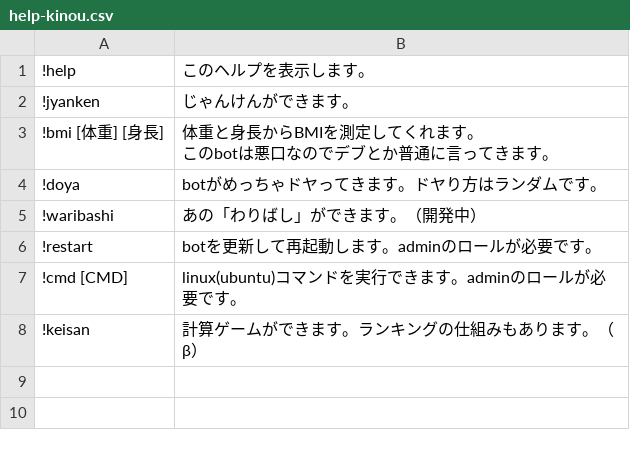
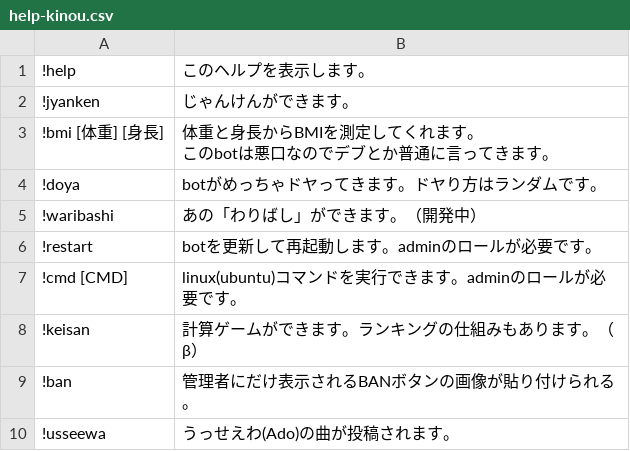
Before and after one commit to kumitatepazuru/nanika-discord-bot, a CSV file: data/help-kinou.csv, drawn as a sheet; the diff names each change by its address in the sheet, - before the commit and + after, or states it on an @@ line.

```diff
--- a/data/help-kinou.csv
+++ b/data/help-kinou.csv
+row 9: !ban | 管理者にだけ表示されるBANボタンの画像が貼り付けられる。
+row 10: !usseewa | うっせえわ(Ado)の曲が投稿されます。
```
Also changed, not shown: 2 other files.
